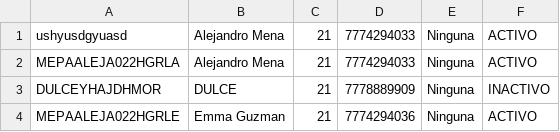
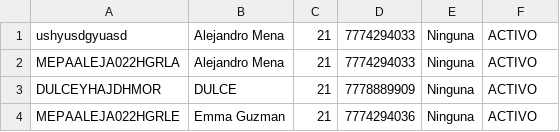
Before and after one commit to alexyafk/utez-2d-pacientes-javafx-equipo03, a CSV file: ConsultorioPacientes/data/pacientes.csv, drawn as a sheet.

Commit message:
Se agrego la opcion de eliminar paciente

```diff
--- a/ConsultorioPacientes/data/pacientes.csv
+++ b/ConsultorioPacientes/data/pacientes.csv
@@ -2,3 +2,3 @@ ushyusdgyuasd,Alejandro Mena,21,7774294033,Ninguna,ACTIVO
 MEPAALEJA022HGRLA,Alejandro Mena,21,7774294033,Ninguna,ACTIVO
-DULCEYHAJDHMOR,DULCE,21,7778889909,Ninguna,INACTIVO
+DULCEYHAJDHMOR,DULCE,21,7778889909,Ninguna,ACTIVO
 MEPAALEJA022HGRLE,Emma Guzman,21,7774294036,Ninguna,ACTIVO
```
Also changed, not shown: 3 other files.
